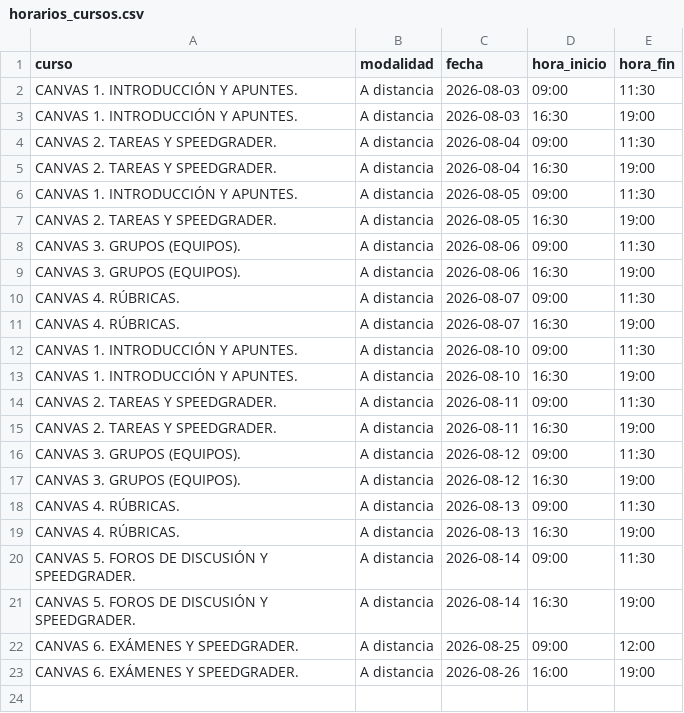
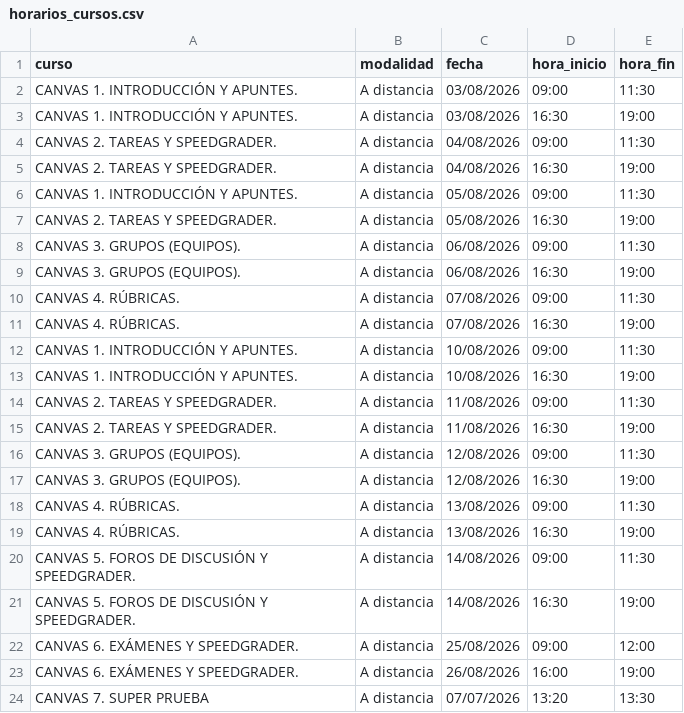
Before and after one commit to renauds25/reporte-canvas, a CSV file: data/maestros/horarios_cursos.csv, drawn as a sheet.

```diff
--- a/data/maestros/horarios_cursos.csv
+++ b/data/maestros/horarios_cursos.csv
@@ -1,23 +1,24 @@
 curso,modalidad,fecha,hora_inicio,hora_fin
-CANVAS 1. INTRODUCCIÓN Y APUNTES.,A distancia,2026-08-03,09:00,11:30
-CANVAS 1. INTRODUCCIÓN Y APUNTES.,A distancia,2026-08-03,16:30,19:00
-CANVAS 2. TAREAS Y SPEEDGRADER.,A distancia,2026-08-04,09:00,11:30
-CANVAS 2. TAREAS Y SPEEDGRADER.,A distancia,2026-08-04,16:30,19:00
-CANVAS 1. INTRODUCCIÓN Y APUNTES.,A distancia,2026-08-05,09:00,11:30
-CANVAS 2. TAREAS Y SPEEDGRADER.,A distancia,2026-08-05,16:30,19:00
-CANVAS 3. GRUPOS (EQUIPOS).,A distancia,2026-08-06,09:00,11:30
-CANVAS 3. GRUPOS (EQUIPOS).,A distancia,2026-08-06,16:30,19:00
-CANVAS 4. RÚBRICAS.,A distancia,2026-08-07,09:00,11:30
-CANVAS 4. RÚBRICAS.,A distancia,2026-08-07,16:30,19:00
-CANVAS 1. INTRODUCCIÓN Y APUNTES.,A distancia,2026-08-10,09:00,11:30
-CANVAS 1. INTRODUCCIÓN Y APUNTES.,A distancia,2026-08-10,16:30,19:00
-CANVAS 2. TAREAS Y SPEEDGRADER.,A distancia,2026-08-11,09:00,11:30
-CANVAS 2. TAREAS Y SPEEDGRADER.,A distancia,2026-08-11,16:30,19:00
-CANVAS 3. GRUPOS (EQUIPOS).,A distancia,2026-08-12,09:00,11:30
-CANVAS 3. GRUPOS (EQUIPOS).,A distancia,2026-08-12,16:30,19:00
-CANVAS 4. RÚBRICAS.,A distancia,2026-08-13,09:00,11:30
-CANVAS 4. RÚBRICAS.,A distancia,2026-08-13,16:30,19:00
-CANVAS 5. FOROS DE DISCUSIÓN Y SPEEDGRADER.,A distancia,2026-08-14,09:00,11:30
-CANVAS 5. FOROS DE DISCUSIÓN Y SPEEDGRADER.,A distancia,2026-08-14,16:30,19:00
-CANVAS 6. EXÁMENES Y SPEEDGRADER.,A distancia,2026-08-25,09:00,12:00
-CANVAS 6. EXÁMENES Y SPEEDGRADER.,A distancia,2026-08-26,16:00,19:00
+CANVAS 1. INTRODUCCIÓN Y APUNTES.,A distancia,03/08/2026,09:00,11:30
+CANVAS 1. INTRODUCCIÓN Y APUNTES.,A distancia,03/08/2026,16:30,19:00
+CANVAS 2. TAREAS Y SPEEDGRADER.,A distancia,04/08/2026,09:00,11:30
+CANVAS 2. TAREAS Y SPEEDGRADER.,A distancia,04/08/2026,16:30,19:00
+CANVAS 1. INTRODUCCIÓN Y APUNTES.,A distancia,05/08/2026,09:00,11:30
+CANVAS 2. TAREAS Y SPEEDGRADER.,A distancia,05/08/2026,16:30,19:00
+CANVAS 3. GRUPOS (EQUIPOS).,A distancia,06/08/2026,09:00,11:30
+CANVAS 3. GRUPOS (EQUIPOS).,A distancia,06/08/2026,16:30,19:00
+CANVAS 4. RÚBRICAS.,A distancia,07/08/2026,09:00,11:30
+CANVAS 4. RÚBRICAS.,A distancia,07/08/2026,16:30,19:00
+CANVAS 1. INTRODUCCIÓN Y APUNTES.,A distancia,10/08/2026,09:00,11:30
+CANVAS 1. INTRODUCCIÓN Y APUNTES.,A distancia,10/08/2026,16:30,19:00
+CANVAS 2. TAREAS Y SPEEDGRADER.,A distancia,11/08/2026,09:00,11:30
+CANVAS 2. TAREAS Y SPEEDGRADER.,A distancia,11/08/2026,16:30,19:00
+CANVAS 3. GRUPOS (EQUIPOS).,A distancia,12/08/2026,09:00,11:30
+CANVAS 3. GRUPOS (EQUIPOS).,A distancia,12/08/2026,16:30,19:00
+CANVAS 4. RÚBRICAS.,A distancia,13/08/2026,09:00,11:30
+CANVAS 4. RÚBRICAS.,A distancia,13/08/2026,16:30,19:00
+CANVAS 5. FOROS DE DISCUSIÓN Y SPEEDGRADER.,A distancia,14/08/2026,09:00,11:30
+CANVAS 5. FOROS DE DISCUSIÓN Y SPEEDGRADER.,A distancia,14/08/2026,16:30,19:00
+CANVAS 6. EXÁMENES Y SPEEDGRADER.,A distancia,25/08/2026,09:00,12:00
+CANVAS 6. EXÁMENES Y SPEEDGRADER.,A distancia,26/08/2026,16:00,19:00
+CANVAS 7. SUPER PRUEBA,A distancia,07/07/2026,13:20,13:30
```
Also changed, not shown: 1 other file.
